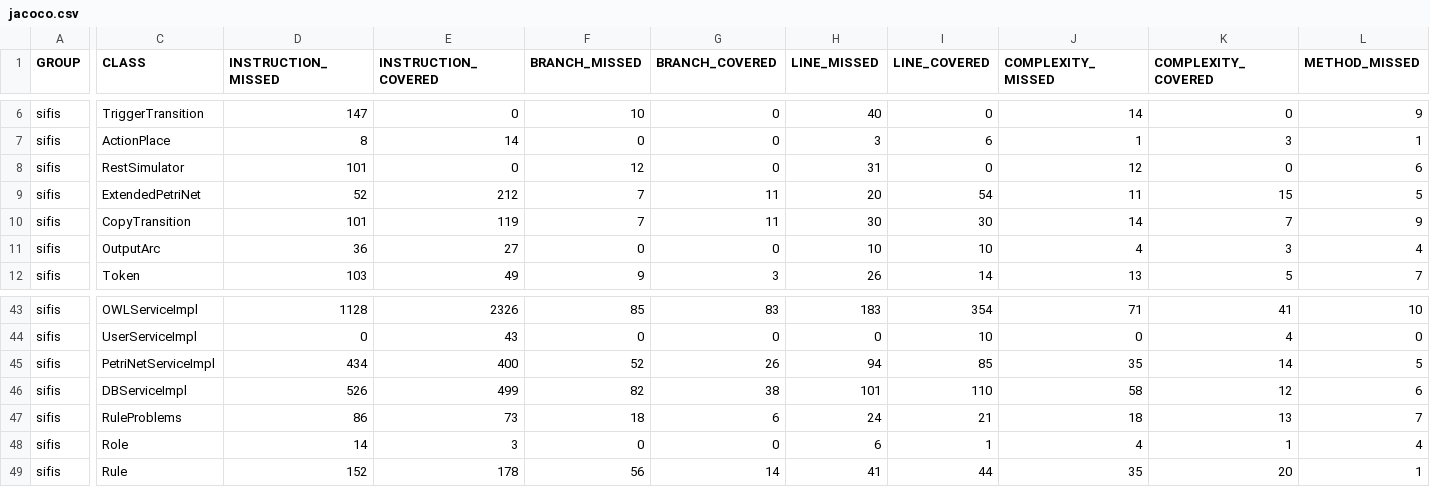
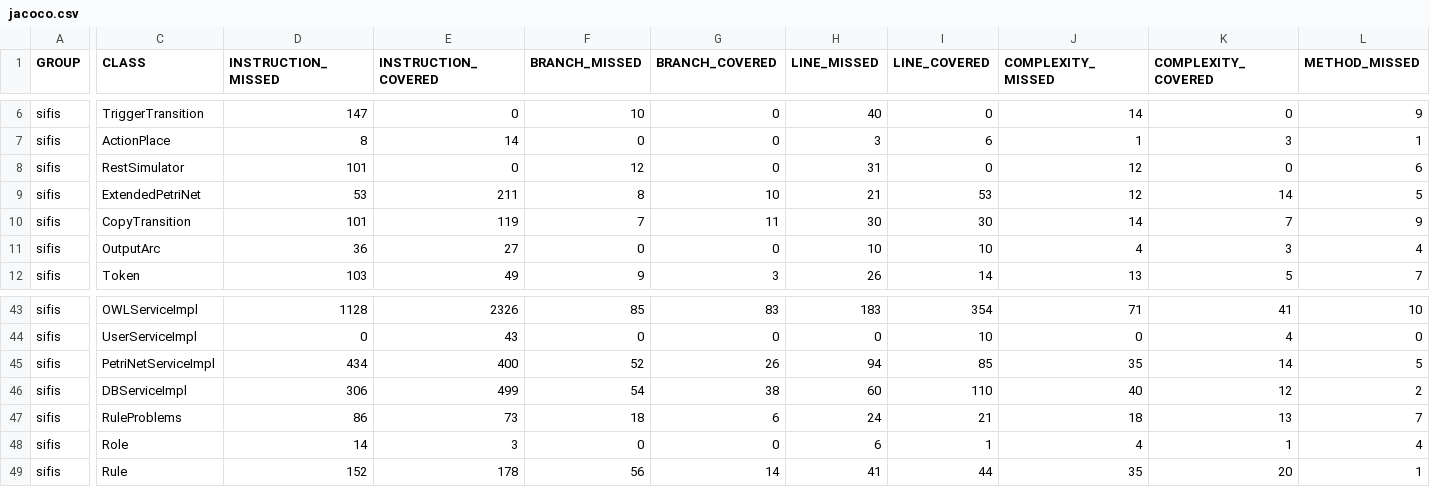
Before and after one commit to sifis-home/policy-translation-point, a CSV file: reports/jacoco.csv, drawn as a sheet; only a part is shown, gaps mark what is left out; the diff names each change by its address in the sheet, - before the commit and + after, or states it on an @@ line.

Commit message:
Deploying to gh-pages from @ sifis-home/policy-translation-point@f0d4593930d15b0c9c0ca0595d5525af33501b16 🚀

```diff
--- a/reports/jacoco.csv
+++ b/reports/jacoco.csv
-D9 (INSTRUCTION_MISSED): 52
+D9 (INSTRUCTION_MISSED): 53
-E9 (INSTRUCTION_COVERED): 212
+E9 (INSTRUCTION_COVERED): 211
-F9 (BRANCH_MISSED): 7
+F9 (BRANCH_MISSED): 8
-G9 (BRANCH_COVERED): 11
+G9 (BRANCH_COVERED): 10
-H9 (LINE_MISSED): 20
+H9 (LINE_MISSED): 21
-I9 (LINE_COVERED): 54
+I9 (LINE_COVERED): 53
-J9 (COMPLEXITY_MISSED): 11
+J9 (COMPLEXITY_MISSED): 12
-K9 (COMPLEXITY_COVERED): 15
+K9 (COMPLEXITY_COVERED): 14
-D46 (INSTRUCTION_MISSED): 526
+D46 (INSTRUCTION_MISSED): 306
-F46 (BRANCH_MISSED): 82
+F46 (BRANCH_MISSED): 54
-H46 (LINE_MISSED): 101
+H46 (LINE_MISSED): 60
-J46 (COMPLEXITY_MISSED): 58
+J46 (COMPLEXITY_MISSED): 40
-L46 (METHOD_MISSED): 6
+L46 (METHOD_MISSED): 2
```
Also changed, not shown: 12 other files.
